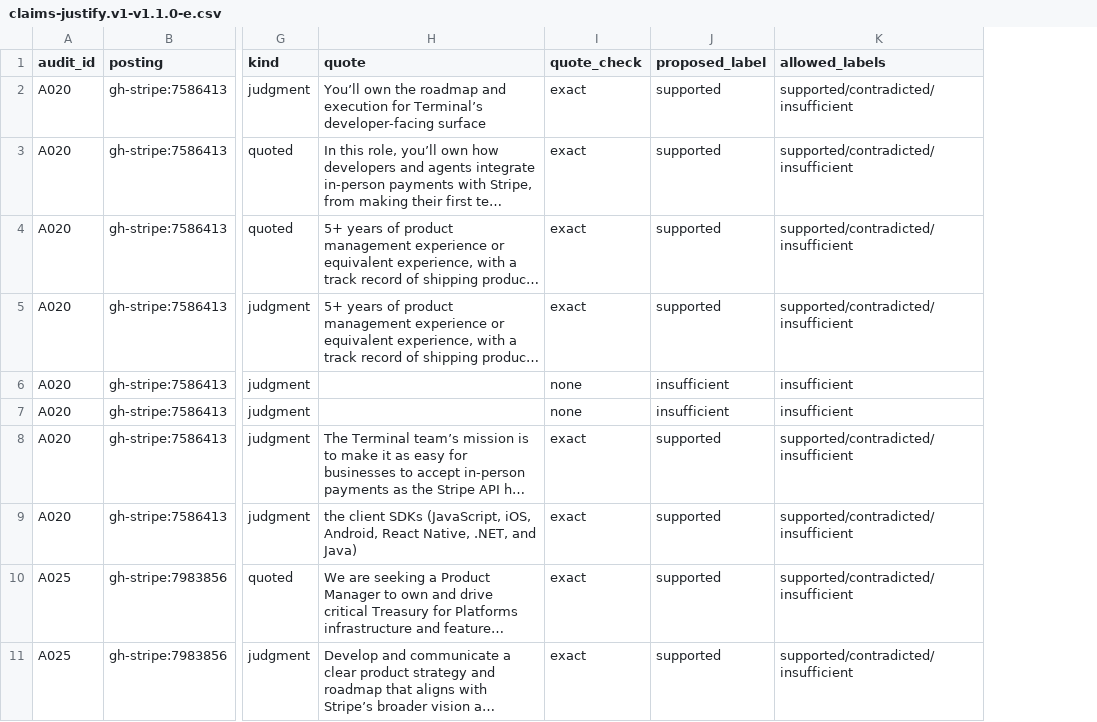
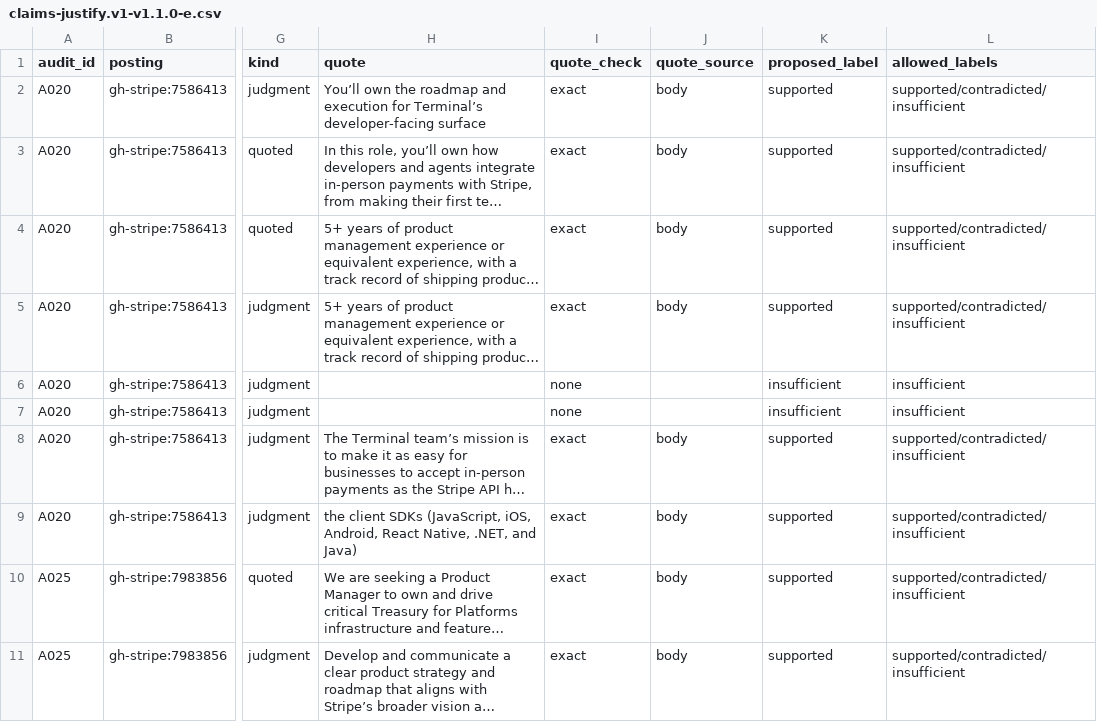
Before and after one commit to nikbearbrown/info-7375-prompt-engineering-for-generative-ai, a CSV file: fall-2026/aravind-r/js3-filter-tool-score/shortlist/claims-justify.v1-v1.1.0-e.csv, drawn as a sheet; only a part is shown, gaps mark what is left out; long unchanged cells end in …; the diff names each change by its address in the sheet, - before the commit and + after, or states it on an @@ line.

```diff
--- a/fall-2026/aravind-r/js3-filter-tool-score/shortlist/claims-justify.v1-v1.1.0-e.csv
+++ b/fall-2026/aravind-r/js3-filter-tool-score/shortlist/claims-justify.v1-v1.1.0-e.csv
+column J (quote_source), rows 2-11: body | body | body | body |  |  | body | body | body | body
```
Also changed, not shown: 5 other files.
